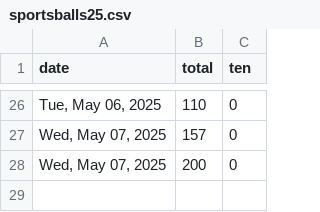
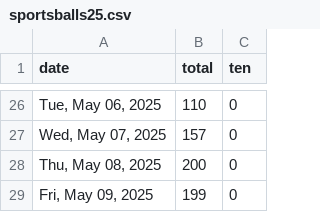
Before and after one commit to quantegytrading/quantegy.io, a CSV file: public/sportsballs25.csv, drawn as a sheet; only a part is shown, gaps mark what is left out.

Commit message:
Update sportsballs25.csv

```diff
--- a/public/sportsballs25.csv
+++ b/public/sportsballs25.csv
@@ -27,2 +27,3 @@ date,total,ten
 "Wed, May 07, 2025",157,0
-"Wed, May 07, 2025",200,0
+"Thu, May 08, 2025",200,0
+"Fri, May 09, 2025",199,0
```
